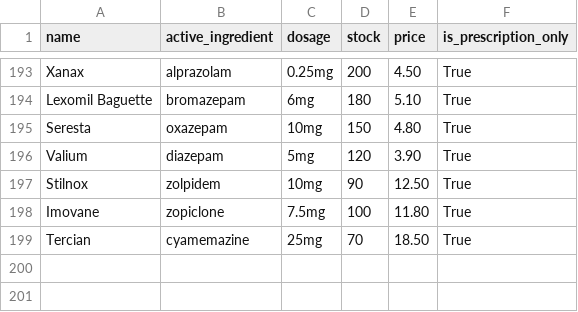
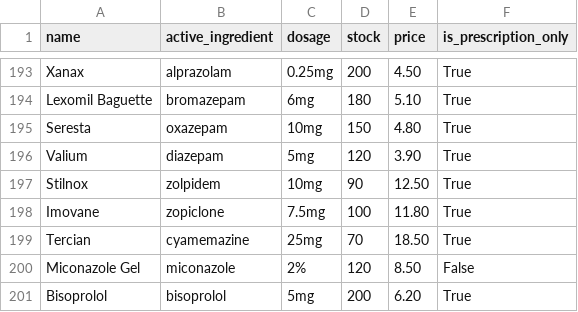
Before and after one commit to Mathieu7483/Dashboard-Pharma, a CSV file: Server/utils/initial_inventory.csv, drawn as a sheet; only a part is shown, gaps mark what is left out; the diff names each change by its address in the sheet, - before the commit and + after, or states it on an @@ line.

Commit message:
Add new medications to initial_inventory.csv and ensure proper formatting

```diff
--- a/Server/utils/initial_inventory.csv
+++ b/Server/utils/initial_inventory.csv
+row 200: Miconazole Gel | miconazole | 2% | 120 | 8.50 | False
+row 201: Bisoprolol | bisoprolol | 5mg | 200 | 6.20 | True
```
